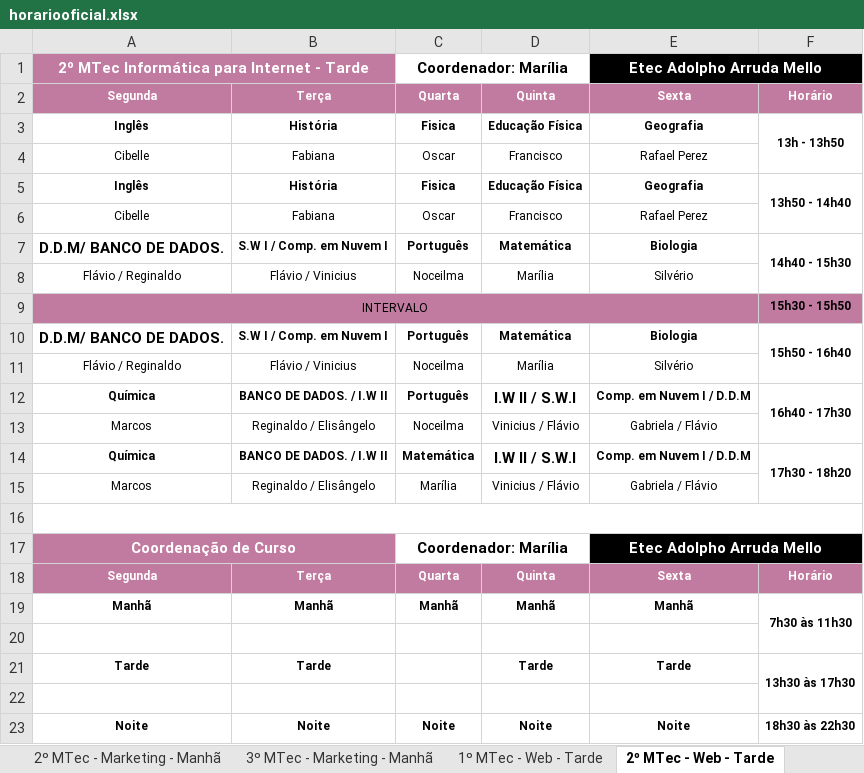
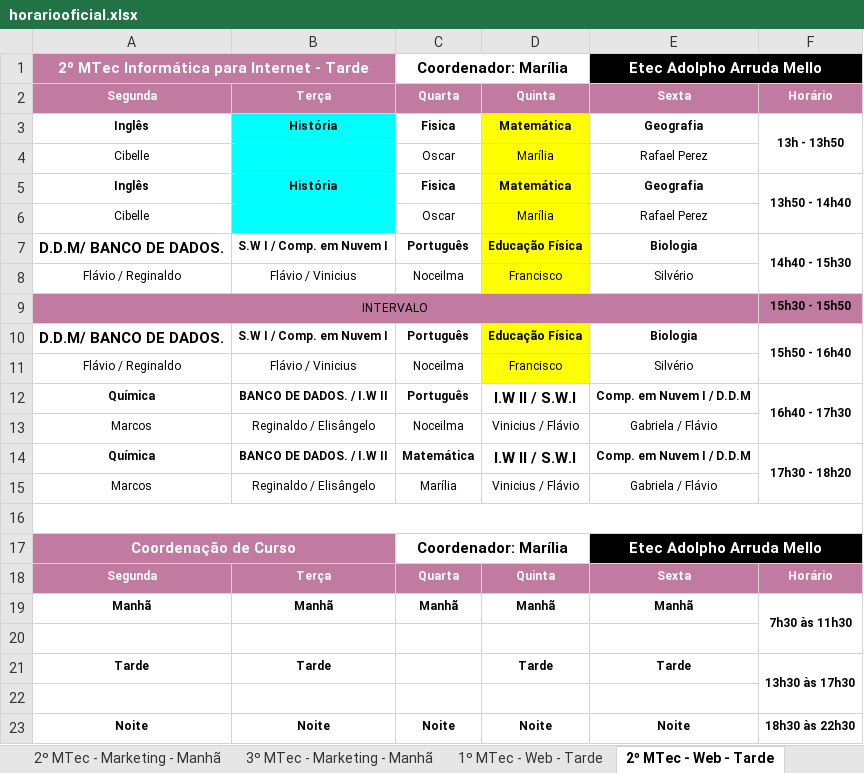
Before and after one commit to aprendendonuvem/arquivos, an Excel workbook: horariooficial.xlsx, sheet 2º MTec - Web - Tarde, drawn as a sheet; values as stored, in another font and other column widths than the file's, no borders; the diff names each change by its address in the sheet, - before the commit and + after, or states it on an @@ line.

```diff
--- a/horariooficial.xlsx (sheet 2º MTec - Web - Tarde)
+++ b/horariooficial.xlsx (sheet 2º MTec - Web - Tarde)
-B3:B6 fill: none
+B3:B6 fill: #00FFFF
-D3: Educação Física
+D3: Matemática
-D3:D8 fill: none
+D3:D8 fill: #FFFF00
-B4: Fabiana
+B4: (empty)
-D4: Francisco
+D4: Marília
-D5: Educação Física
+D5: Matemática
-B6: Fabiana
+B6: (empty)
-D6: Francisco
+D6: Marília
-D7: Matemática
+D7: Educação Física
-D8: Marília
+D8: Francisco
-D10: Matemática
+D10: Educação Física
-D10:D11 fill: none
+D10:D11 fill: #FFFF00
-D11: Marília
+D11: Francisco
```
Also changed, not shown: sheet Pedagógica, sheet 1º MTec - Administração - Notur, sheet Administração D - Álvares Macha, sheet Serviços Jurídicos, sheet 3º MTec - Web - Tarde, sheet Administração E - Taciba, 11 more sheets, other sheet tabs, 1 other file.
